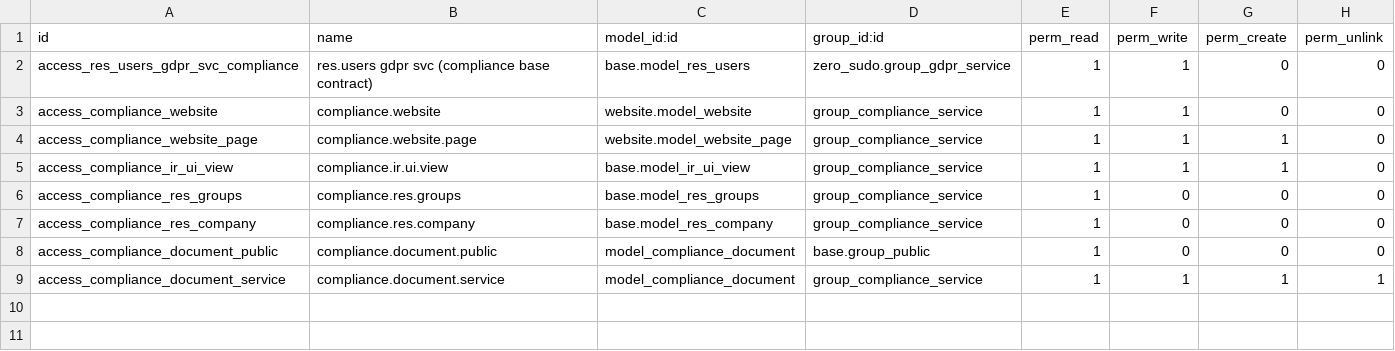
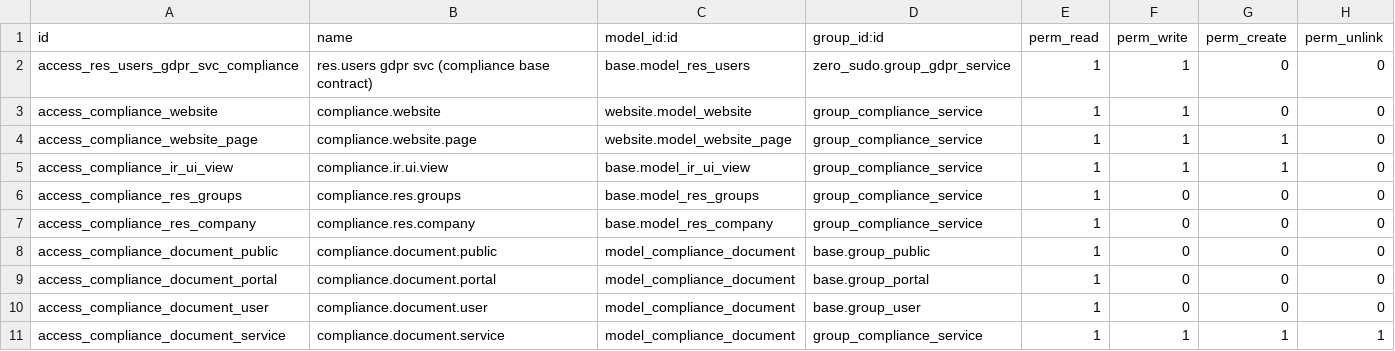
Before and after one commit to BrucePerens/hams_open, a CSV file: compliance/security/ir.model.access.csv, drawn as a sheet.

```diff
--- a/compliance/security/ir.model.access.csv
+++ b/compliance/security/ir.model.access.csv
@@ -8,2 +8,4 @@ access_compliance_res_company,compliance.res.company,base.model_res_company,grou
 access_compliance_document_public,compliance.document.public,model_compliance_document,base.group_public,1,0,0,0
+access_compliance_document_portal,compliance.document.portal,model_compliance_document,base.group_portal,1,0,0,0
+access_compliance_document_user,compliance.document.user,model_compliance_document,base.group_user,1,0,0,0
 access_compliance_document_service,compliance.document.service,model_compliance_document,group_compliance_service,1,1,1,1
```
Also changed, not shown: 2 other files.
